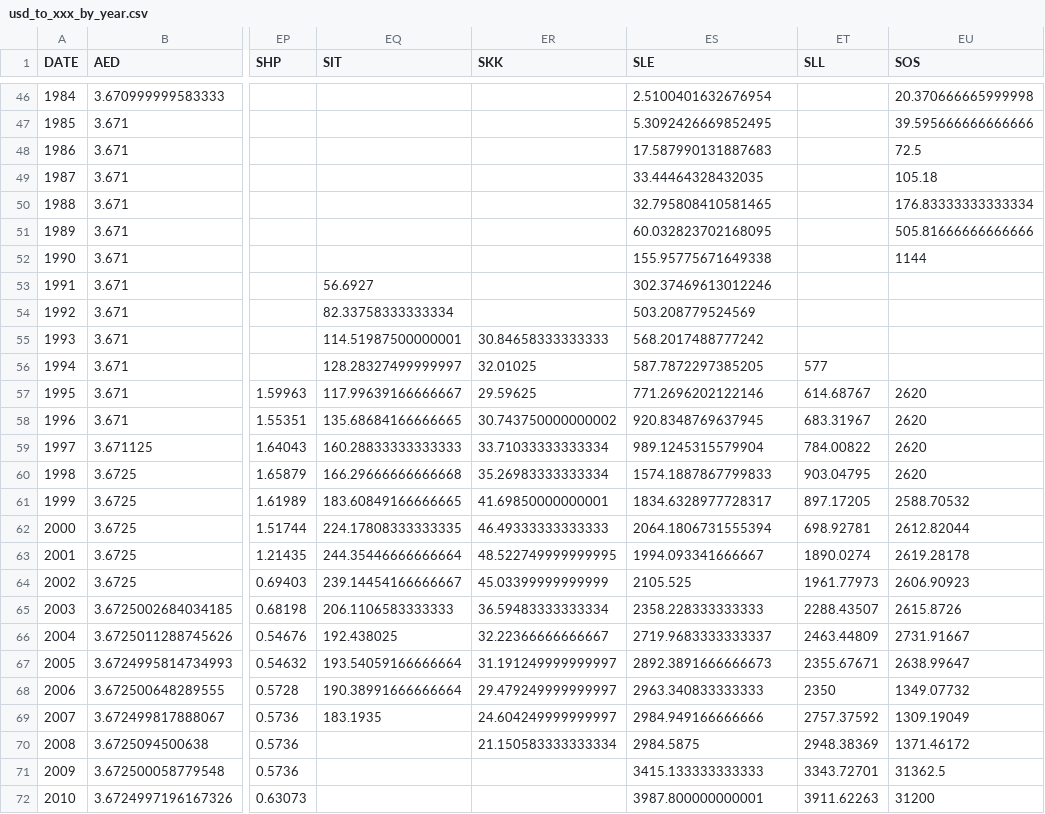
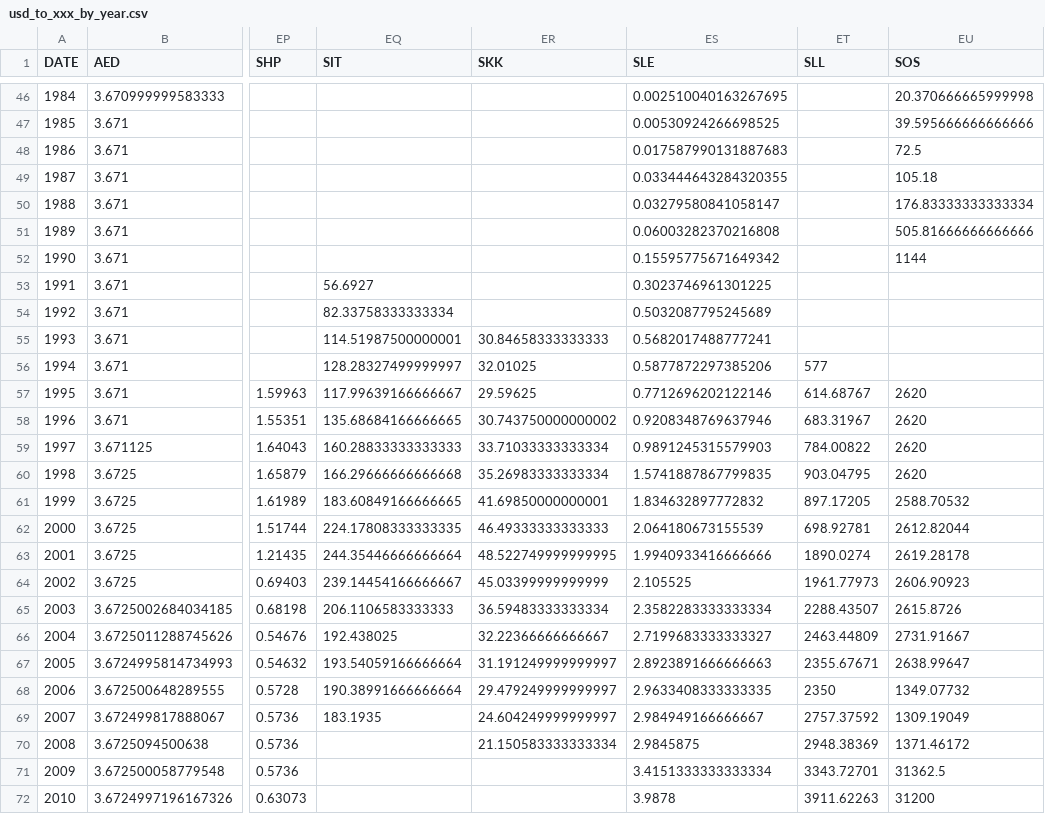
Before and after one commit to xriss/freechange, a CSV file: csv/usd_to_xxx_by_year.csv, drawn as a sheet; only a part is shown, gaps mark what is left out; the diff covers the shown part only; the diff names each change by its address in the sheet, - before the commit and + after, or states it on an @@ line.

```diff
--- a/csv/usd_to_xxx_by_year.csv
+++ b/csv/usd_to_xxx_by_year.csv
-ES46 (SLE): 2.5100401632676954
+ES46 (SLE): 0.002510040163267695
-ES47 (SLE): 5.3092426669852495
+ES47 (SLE): 0.00530924266698525
-ES48 (SLE): 17.587990131887683
+ES48 (SLE): 0.017587990131887683
-ES49 (SLE): 33.44464328432035
+ES49 (SLE): 0.033444643284320355
-ES50 (SLE): 32.795808410581465
+ES50 (SLE): 0.03279580841058147
-ES51 (SLE): 60.032823702168095
+ES51 (SLE): 0.06003282370216808
-ES52 (SLE): 155.95775671649338
+ES52 (SLE): 0.15595775671649342
-ES53 (SLE): 302.37469613012246
+ES53 (SLE): 0.3023746961301225
-ES54 (SLE): 503.208779524569
+ES54 (SLE): 0.5032087795245689
-ES55 (SLE): 568.2017488777242
+ES55 (SLE): 0.5682017488777241
-ES56 (SLE): 587.7872297385205
+ES56 (SLE): 0.5877872297385206
-ES57 (SLE): 771.2696202122146
+ES57 (SLE): 0.7712696202122146
-ES58 (SLE): 920.8348769637945
+ES58 (SLE): 0.9208348769637946
-ES59 (SLE): 989.1245315579904
+ES59 (SLE): 0.9891245315579903
-ES60 (SLE): 1574.1887867799833
+ES60 (SLE): 1.5741887867799835
-ES61 (SLE): 1834.6328977728317
+ES61 (SLE): 1.834632897772832
-ES62 (SLE): 2064.1806731555394
+ES62 (SLE): 2.064180673155539
-ES63 (SLE): 1994.093341666667
+ES63 (SLE): 1.9940933416666666
-ES64 (SLE): 2105.525
+ES64 (SLE): 2.105525
-ES65 (SLE): 2358.228333333333
+ES65 (SLE): 2.3582283333333334
-ES66 (SLE): 2719.9683333333337
+ES66 (SLE): 2.7199683333333327
-ES67 (SLE): 2892.3891666666673
+ES67 (SLE): 2.8923891666666663
-ES68 (SLE): 2963.340833333333
+ES68 (SLE): 2.9633408333333335
-ES69 (SLE): 2984.949166666666
+ES69 (SLE): 2.984949166666667
-ES70 (SLE): 2984.5875
+ES70 (SLE): 2.9845875
-ES71 (SLE): 3415.133333333333
+ES71 (SLE): 3.4151333333333334
-ES72 (SLE): 3987.800000000001
+ES72 (SLE): 3.9878
```
Also changed, not shown: 89 edited cells elsewhere in this file, 8 other files.
